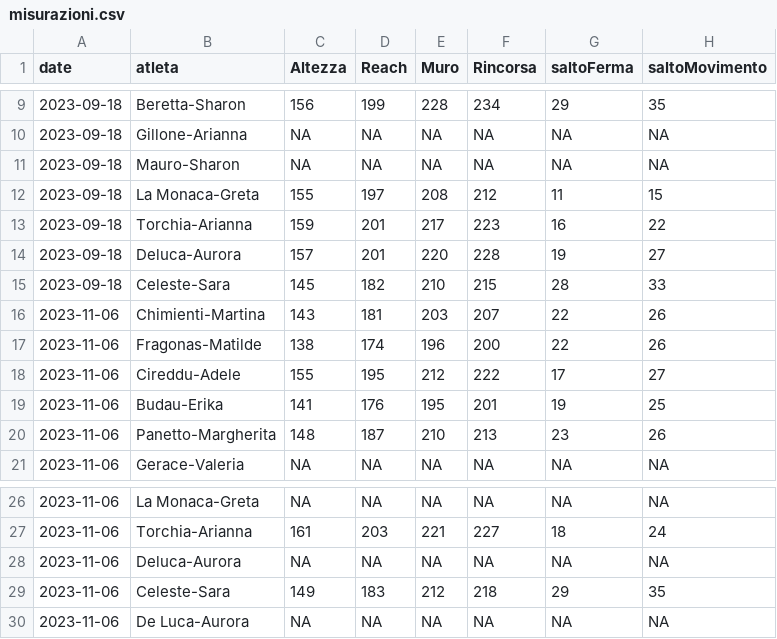
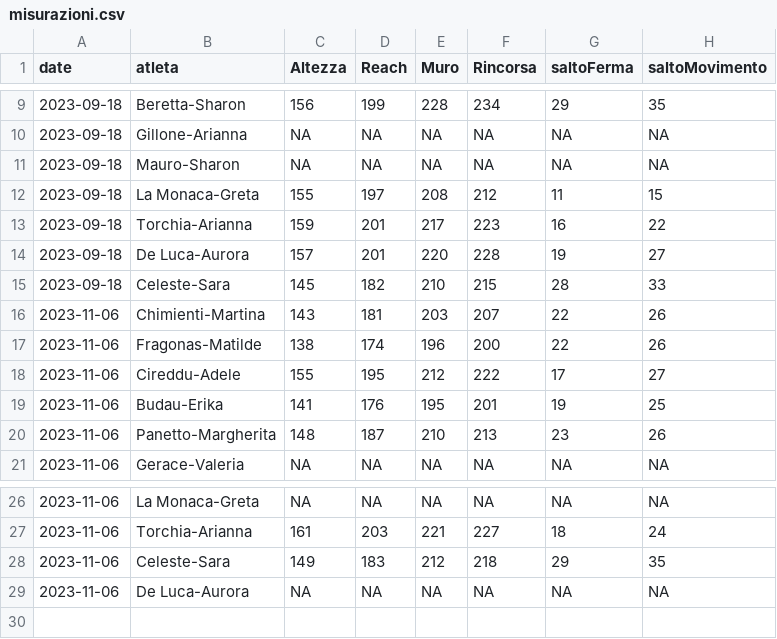
Before and after one commit to mchiapello/U12F_Caluso_2324, a CSV file: data/misurazioni.csv, drawn as a sheet; only a part is shown, gaps mark what is left out.

```diff
--- a/data/misurazioni.csv
+++ b/data/misurazioni.csv
@@ -13,3 +13,3 @@ date,atleta,Altezza,Reach,Muro,Rincorsa,saltoFerma,saltoMovimento
 2023-09-18,Torchia-Arianna,159,201,217,223,16,22
-2023-09-18,Deluca-Aurora,157,201,220,228,19,27
+2023-09-18,De Luca-Aurora,157,201,220,228,19,27
 2023-09-18,Celeste-Sara,145,182,210,215,28,33
@@ -27,3 +27,2 @@ date,atleta,Altezza,Reach,Muro,Rincorsa,saltoFerma,saltoMovimento
 2023-11-06,Torchia-Arianna,161,203,221,227,18,24
-2023-11-06,Deluca-Aurora,NA,NA,NA,NA,NA,NA
 2023-11-06,Celeste-Sara,149,183,212,218,29,35
```
Also changed, not shown: data/classificaRaw.csv, data/presenze.csv, 12 other files.
